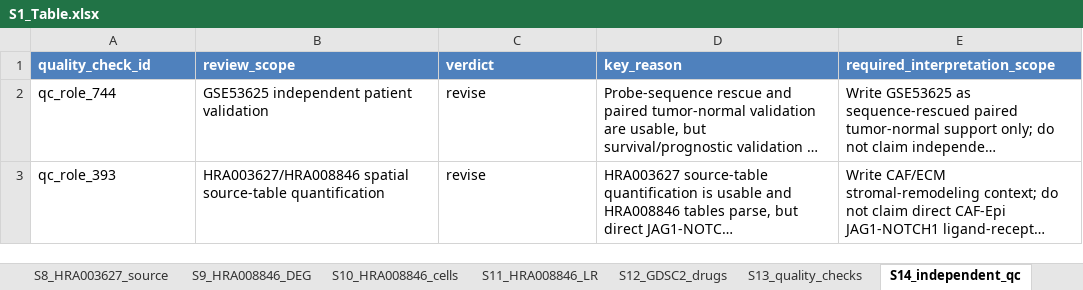
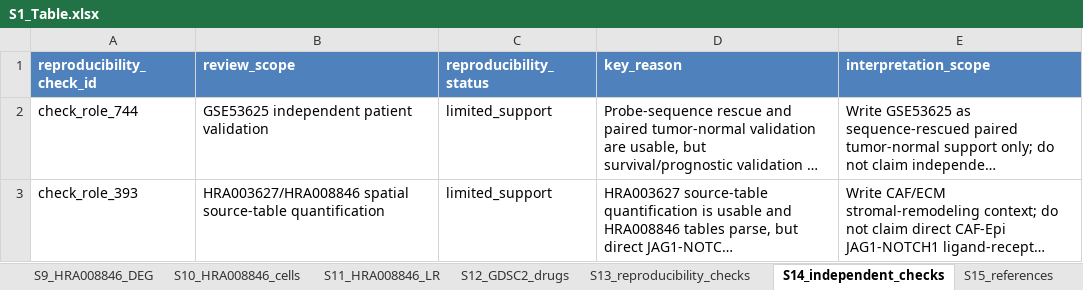
Before and after one commit to afa-cloud/escc-spatial-bulk-validation-framework-code, an Excel workbook: supporting_information/S1_Table.xlsx, sheet S14_independent_checks, drawn as a sheet; long unchanged cells end in …; values as stored, in another font and other column widths than the file's, no borders; the diff names each change by its address in the sheet, - before the commit and + after, or states it on an @@ line.

```diff
--- a/supporting_information/S1_Table.xlsx (sheet S14_independent_checks)
+++ b/supporting_information/S1_Table.xlsx (sheet S14_independent_checks)
-sheet tab: S13_quality_checks
+sheet tab: S13_reproducibility_checks
-sheet tab: S14_independent_qc
+sheet tab: S14_independent_checks
-A1: quality_check_id
+A1: reproducibility_check_id
-C1: verdict
+C1: reproducibility_status
-E1: required_interpretation_scope
+E1: interpretation_scope
-A2 (reproducibility_check_id): qc_role_744
+A2 (reproducibility_check_id): check_role_744
-C2:C3 (reproducibility_status): revise
+C2:C3 (reproducibility_status): limited_support
-A3 (reproducibility_check_id): qc_role_393
+A3 (reproducibility_check_id): check_role_393
```
Also changed, not shown: sheet S13_reproducibility_checks, sheet S7_GSE53625_validation, sheet README, sheet S5_GSE47404_clinical, sheet S8_HRA003627_source, sheet S17_gene_set_overlap, 11 more sheets, 13 other files.
